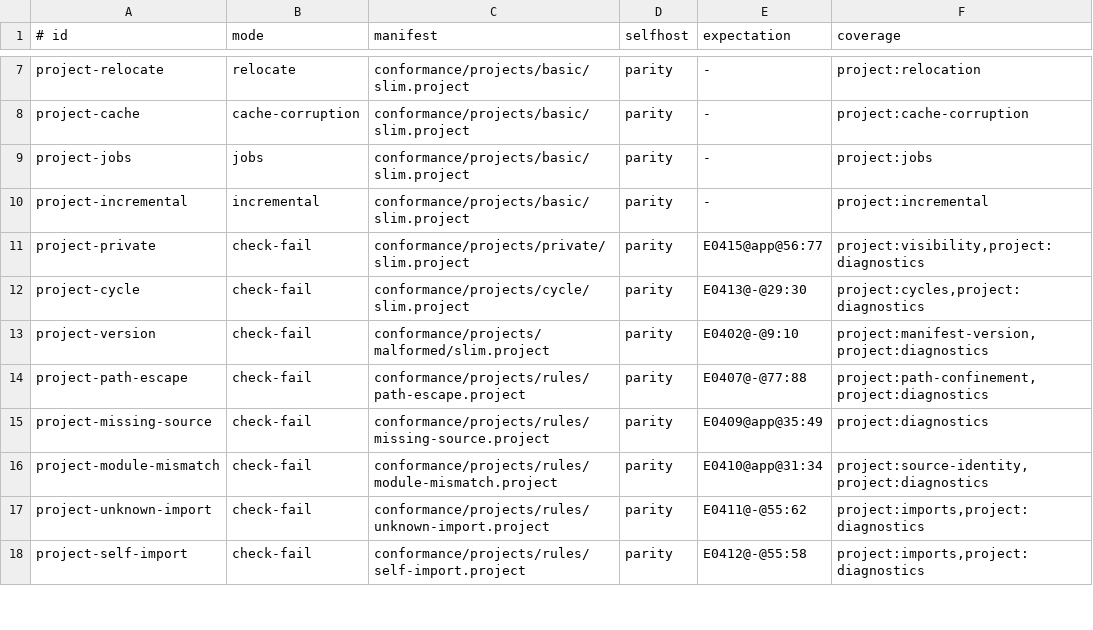
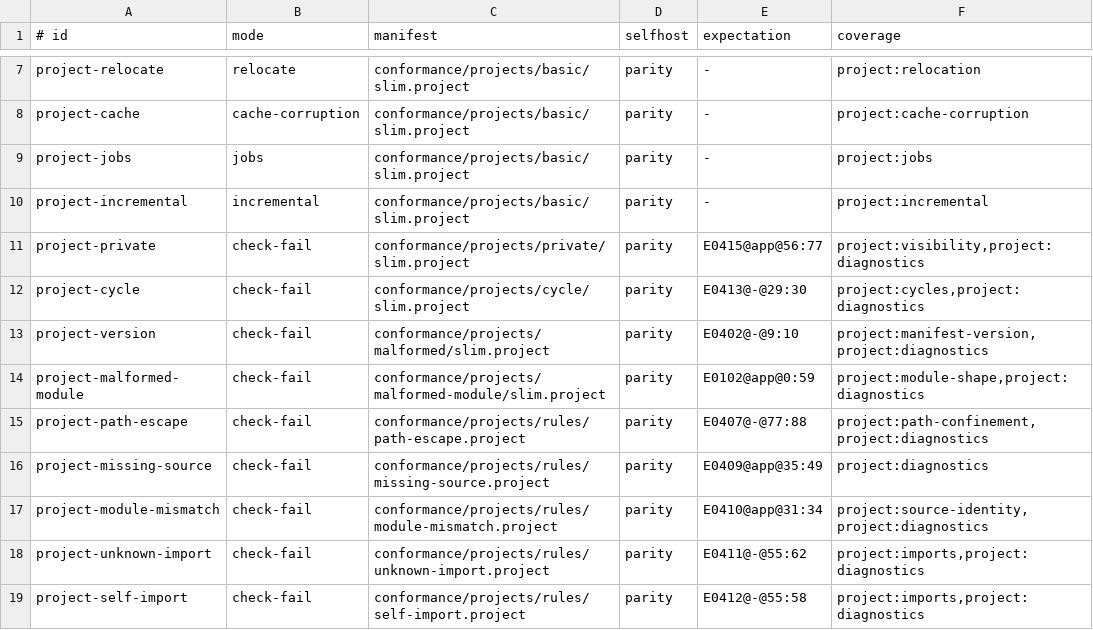
Before and after one commit to pgorzelany/slim, a TSV file: conformance/projects/manifest.tsv, drawn as a sheet; only a part is shown, gaps mark what is left out; the diff names each change by its address in the sheet, - before the commit and + after, or states it on an @@ line.

Commit message:
fix: validate project modules before linking

```diff
--- a/conformance/projects/manifest.tsv
+++ b/conformance/projects/manifest.tsv
+row 14: project-malformed-module | check-fail | conformance/projects/malformed-module/slim.project | parity | E0102@app@0:59 | project:module-shape,project:diagnostics
```
Also changed, not shown: design/project-semantics.tsv, 14 other files.
